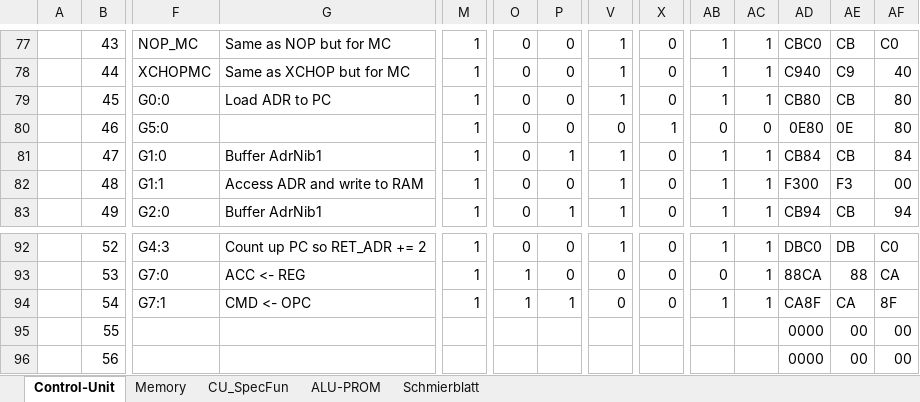
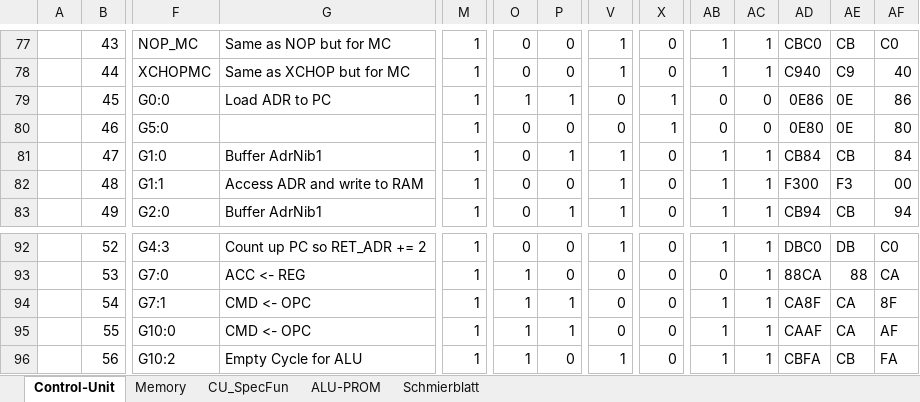
Before and after one commit to timmy0811/Monty08, an Excel workbook: Documentation/Monty08.xlsx, sheet Control-Unit, drawn as a sheet; only a part is shown, gaps mark what is left out; values as stored, in another font and other column widths than the file's, no cell formats; the diff covers the shown part only; the diff names each change by its address in the sheet, - before the commit and + after, or states it on an @@ line.

```diff
--- a/Documentation/Monty08.xlsx (sheet Control-Unit)
+++ b/Documentation/Monty08.xlsx (sheet Control-Unit)
-O79: 0
+O79: 1
-P79: 0
+P79: 1
-V79: 1
+V79: 0
-X79: 0
+X79: 1
-AB79: 1
+AB79: 0
-AC79: 1
+AC79: 0
-AD79: CB80
+AD79: 0E86
-AE79: CB
+AE79: 0E
-AF79: 80
+AF79: 86
-F95: (empty)
+F95: G10:0
-G95: (empty)
+G95: CMD <- OPC
-M95:M96: (empty)
+M95:M96: 1
-O95:O96: (empty)
+O95:O96: 1
-P95: (empty)
+P95: 1
-V95: (empty)
+V95: 0
-X95:X96: (empty)
+X95:X96: 0
-AB95:AB96: (empty)
+AB95:AB96: 1
-AC95:AC96: (empty)
+AC95:AC96: 1
-AD95: 0000
+AD95: CAAF
-AE95: 00
+AE95: CA
-AF95: 00
+AF95: AF
-F96: (empty)
+F96: G10:2
-G96: (empty)
+G96: Empty Cycle for ALU
-P96: (empty)
+P96: 0
-V96: (empty)
+V96: 1
-AD96: 0000
+AD96: CBFA
-AE96: 00
+AE96: CB
-AF96: 00
+AF96: FA
```
Also changed, not shown: 1 removed row and 440 edited cells elsewhere in this sheet, sheet CU_SpecFun, cell formats, formulas that keep their value, 5 other files.
